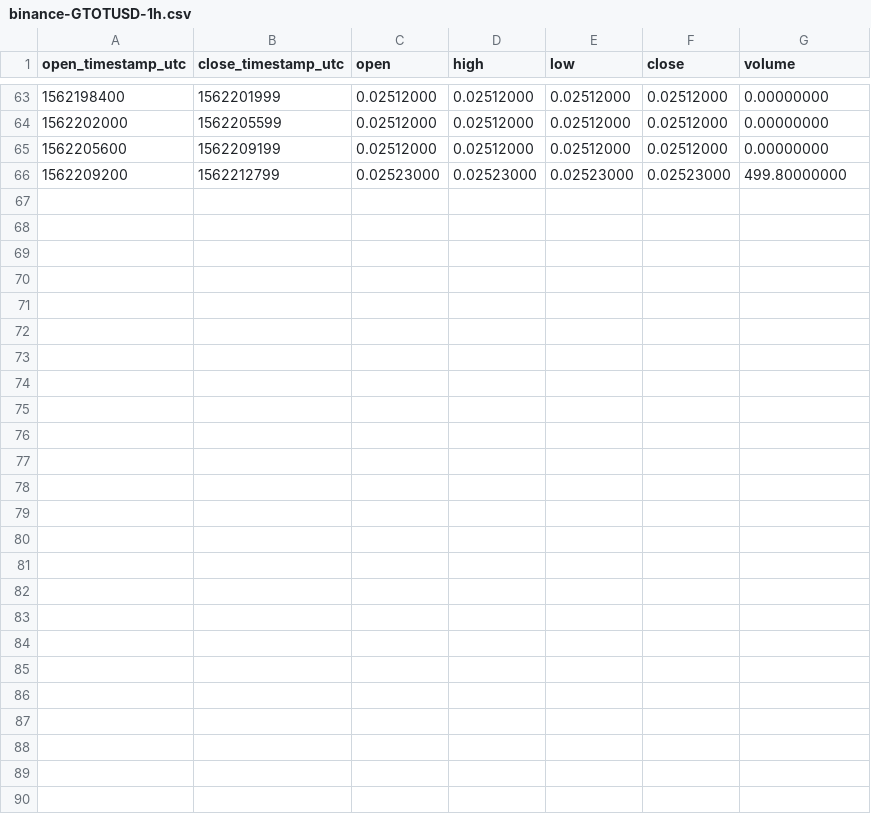
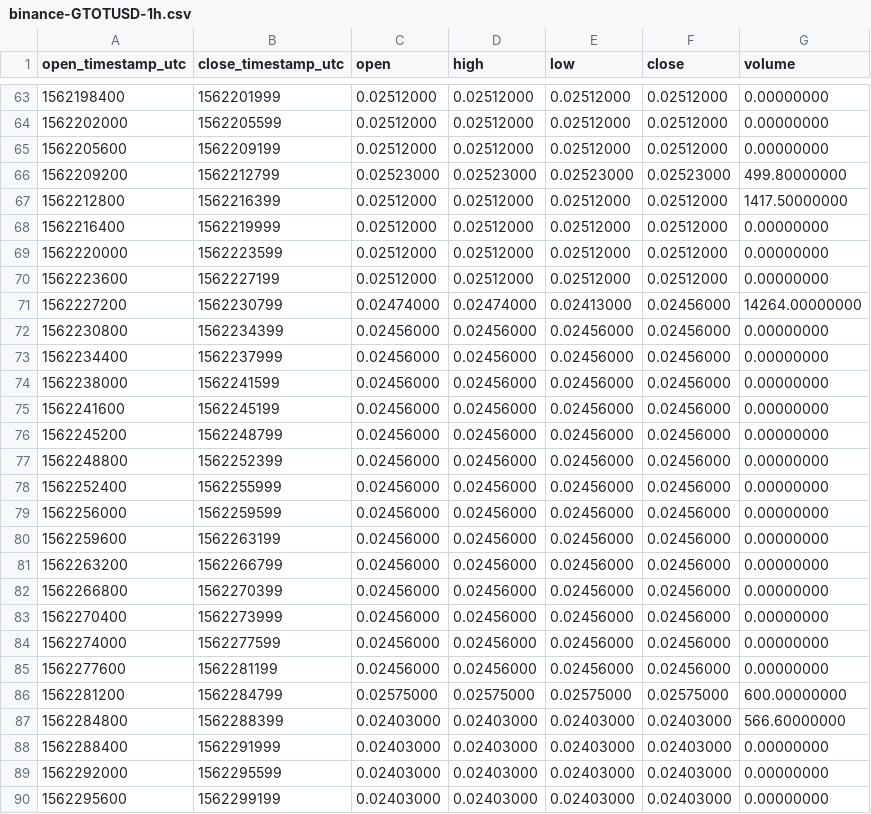
Before and after one commit to cryptobigbro/binance-GTOTUSD, a CSV file: binance-GTOTUSD-1h.csv, drawn as a sheet; only a part is shown, gaps mark what is left out; the diff names each change by its address in the sheet, - before the commit and + after, or states it on an @@ line.

Commit message:
Update OHLCV data.

```diff
--- a/binance-GTOTUSD-1h.csv
+++ b/binance-GTOTUSD-1h.csv
+row 67: 1562212800 | 1562216399 | 0.02512000 | 0.02512000 | 0.02512000 | 0.02512000 | 1417.50000000
+row 68: 1562216400 | 1562219999 | 0.02512000 | 0.02512000 | 0.02512000 | 0.02512000 | 0.00000000
+row 69: 1562220000 | 1562223599 | 0.02512000 | 0.02512000 | 0.02512000 | 0.02512000 | 0.00000000
+row 70: 1562223600 | 1562227199 | 0.02512000 | 0.02512000 | 0.02512000 | 0.02512000 | 0.00000000
+row 71: 1562227200 | 1562230799 | 0.02474000 | 0.02474000 | 0.02413000 | 0.02456000 | 14264.00000000
+row 72: 1562230800 | 1562234399 | 0.02456000 | 0.02456000 | 0.02456000 | 0.02456000 | 0.00000000
+row 73: 1562234400 | 1562237999 | 0.02456000 | 0.02456000 | 0.02456000 | 0.02456000 | 0.00000000
+row 74: 1562238000 | 1562241599 | 0.02456000 | 0.02456000 | 0.02456000 | 0.02456000 | 0.00000000
+row 75: 1562241600 | 1562245199 | 0.02456000 | 0.02456000 | 0.02456000 | 0.02456000 | 0.00000000
+row 76: 1562245200 | 1562248799 | 0.02456000 | 0.02456000 | 0.02456000 | 0.02456000 | 0.00000000
+row 77: 1562248800 | 1562252399 | 0.02456000 | 0.02456000 | 0.02456000 | 0.02456000 | 0.00000000
+row 78: 1562252400 | 1562255999 | 0.02456000 | 0.02456000 | 0.02456000 | 0.02456000 | 0.00000000
+row 79: 1562256000 | 1562259599 | 0.02456000 | 0.02456000 | 0.02456000 | 0.02456000 | 0.00000000
+row 80: 1562259600 | 1562263199 | 0.02456000 | 0.02456000 | 0.02456000 | 0.02456000 | 0.00000000
+row 81: 1562263200 | 1562266799 | 0.02456000 | 0.02456000 | 0.02456000 | 0.02456000 | 0.00000000
+row 82: 1562266800 | 1562270399 | 0.02456000 | 0.02456000 | 0.02456000 | 0.02456000 | 0.00000000
+row 83: 1562270400 | 1562273999 | 0.02456000 | 0.02456000 | 0.02456000 | 0.02456000 | 0.00000000
+row 84: 1562274000 | 1562277599 | 0.02456000 | 0.02456000 | 0.02456000 | 0.02456000 | 0.00000000
+row 85: 1562277600 | 1562281199 | 0.02456000 | 0.02456000 | 0.02456000 | 0.02456000 | 0.00000000
+row 86: 1562281200 | 1562284799 | 0.02575000 | 0.02575000 | 0.02575000 | 0.02575000 | 600.00000000
+row 87: 1562284800 | 1562288399 | 0.02403000 | 0.02403000 | 0.02403000 | 0.02403000 | 566.60000000
+row 88: 1562288400 | 1562291999 | 0.02403000 | 0.02403000 | 0.02403000 | 0.02403000 | 0.00000000
+row 89: 1562292000 | 1562295599 | 0.02403000 | 0.02403000 | 0.02403000 | 0.02403000 | 0.00000000
+row 90: 1562295600 | 1562299199 | 0.02403000 | 0.02403000 | 0.02403000 | 0.02403000 | 0.00000000
```
Also changed, not shown: binance-GTOTUSD-1d.csv, 1 other file.
